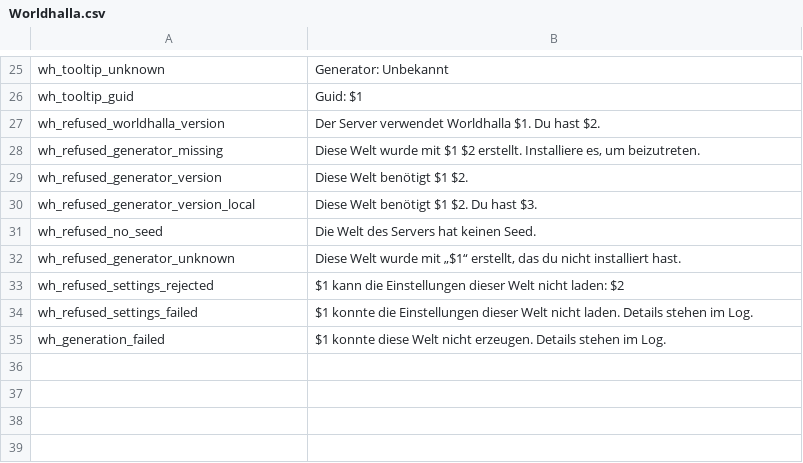
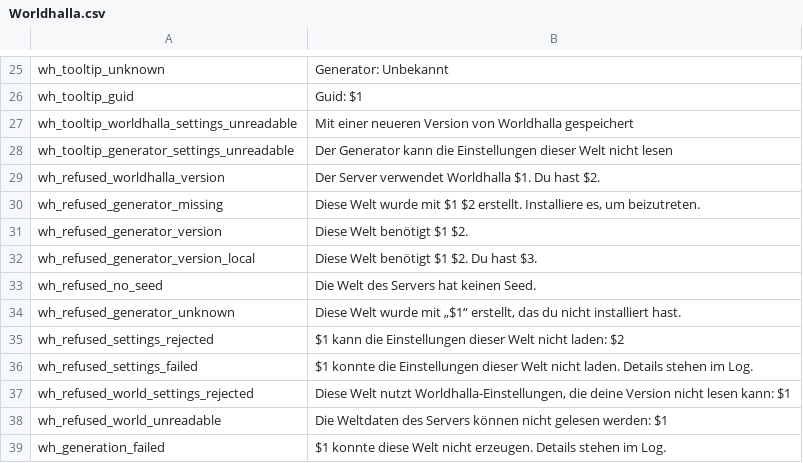
Before and after one commit to Gurebu/worldhalla, a CSV file: Worldhalla.Plugin/Localization/German/Worldhalla.csv, drawn as a sheet; only a part is shown, gaps mark what is left out.

Commit message:
Worldhalla settings

```diff
--- a/Worldhalla.Plugin/Localization/German/Worldhalla.csv
+++ b/Worldhalla.Plugin/Localization/German/Worldhalla.csv
@@ -26,2 +26,4 @@ wh_tooltip_unknown,Generator: Unbekannt
 wh_tooltip_guid,Guid: $1
+wh_tooltip_worldhalla_settings_unreadable,Mit einer neueren Version von Worldhalla gespeichert
+wh_tooltip_generator_settings_unreadable,Der Generator kann die Einstellungen dieser Welt nicht lesen
 wh_refused_worldhalla_version,Der Server verwendet Worldhalla $1. Du hast $2.
@@ -34,2 +36,4 @@ wh_refused_settings_rejected,$1 kann die Einstellungen dieser Welt nicht laden:
 wh_refused_settings_failed,$1 konnte die Einstellungen dieser Welt nicht laden. Details stehen im Log.
+wh_refused_world_settings_rejected,"Diese Welt nutzt Worldhalla-Einstellungen, die deine Version nicht lesen kann: $1"
+wh_refused_world_unreadable,Die Weltdaten des Servers können nicht gelesen werden: $1
 wh_generation_failed,$1 konnte diese Welt nicht erzeugen. Details stehen im Log.
```
Also changed, not shown: Worldhalla.Plugin/Localization/English/Worldhalla.csv, 29 other files.
